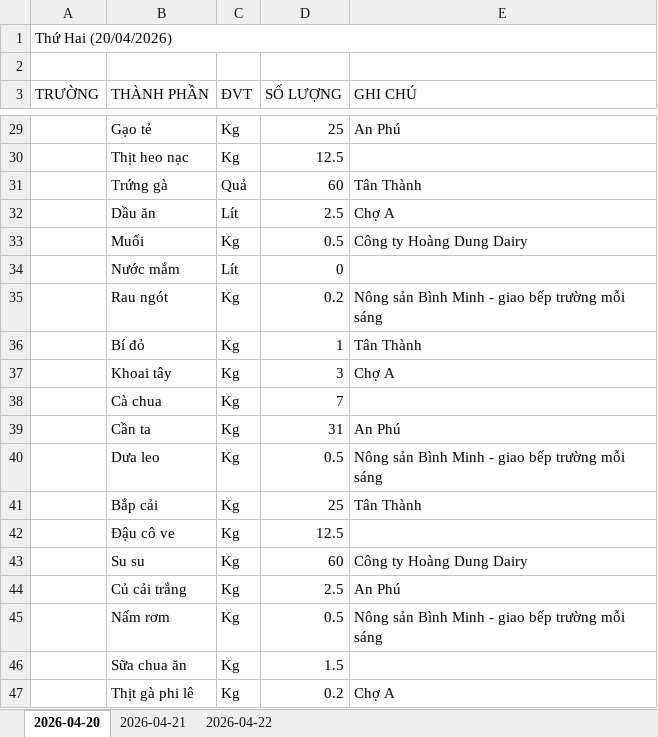
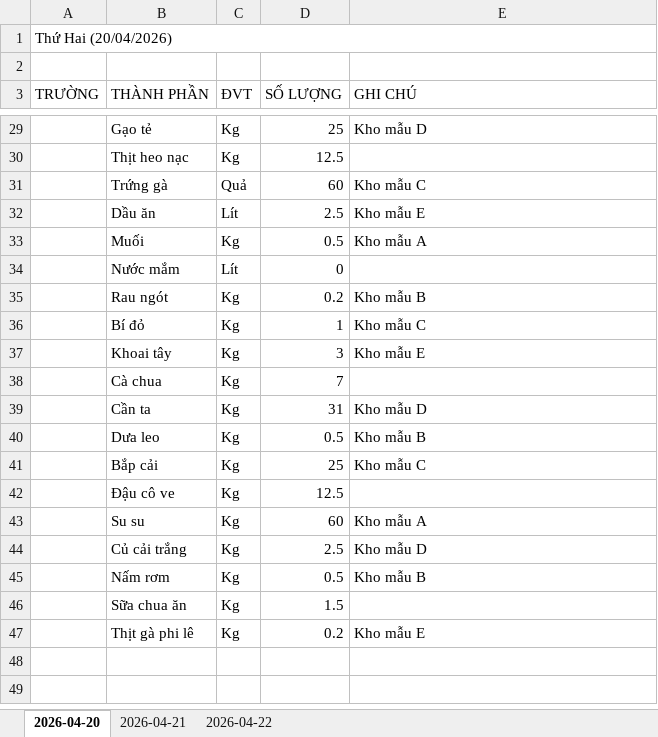
Before and after one commit to longpsu-bot/thuonghao-ops-erp, an Excel workbook: docs/xlsx/examples/atlas-shopping-list-v1-example.xlsx, sheet 2026-04-20, drawn as a sheet; only a part is shown, gaps mark what is left out; values as stored, in another font and other column widths than the file's, no cell formats; table styles not drawn; the diff covers the shown part only; the diff names each change by its address in the sheet, - before the commit and + after, or states it on an @@ line.

```diff
--- a/docs/xlsx/examples/atlas-shopping-list-v1-example.xlsx (sheet 2026-04-20)
+++ b/docs/xlsx/examples/atlas-shopping-list-v1-example.xlsx (sheet 2026-04-20)
-E29 (GHI CHÚ): An Phú
+E29 (GHI CHÚ): Kho mẫu D
-E31 (GHI CHÚ): Tân Thành
+E31 (GHI CHÚ): Kho mẫu C
-E32 (GHI CHÚ): Chợ A
+E32 (GHI CHÚ): Kho mẫu E
-E33 (GHI CHÚ): Công ty Hoàng Dung Dairy
+E33 (GHI CHÚ): Kho mẫu A
-E35 (GHI CHÚ): Nông sản Bình Minh - giao bếp trường mỗi sáng
+E35 (GHI CHÚ): Kho mẫu B
-E36 (GHI CHÚ): Tân Thành
+E36 (GHI CHÚ): Kho mẫu C
-E37 (GHI CHÚ): Chợ A
+E37 (GHI CHÚ): Kho mẫu E
-E39 (GHI CHÚ): An Phú
+E39 (GHI CHÚ): Kho mẫu D
-E40 (GHI CHÚ): Nông sản Bình Minh - giao bếp trường mỗi sáng
+E40 (GHI CHÚ): Kho mẫu B
-E41 (GHI CHÚ): Tân Thành
+E41 (GHI CHÚ): Kho mẫu C
-E43 (GHI CHÚ): Công ty Hoàng Dung Dairy
+E43 (GHI CHÚ): Kho mẫu A
-E44 (GHI CHÚ): An Phú
+E44 (GHI CHÚ): Kho mẫu D
-E45 (GHI CHÚ): Nông sản Bình Minh - giao bếp trường mỗi sáng
+E45 (GHI CHÚ): Kho mẫu B
-E47 (GHI CHÚ): Chợ A
+E47 (GHI CHÚ): Kho mẫu E
```
Also changed, not shown: 1 added row, 1 removed row and 30 edited cells elsewhere in this sheet, sheet 2026-04-21, sheet 2026-04-22, cell formats, hidden cells, 10 other files.
